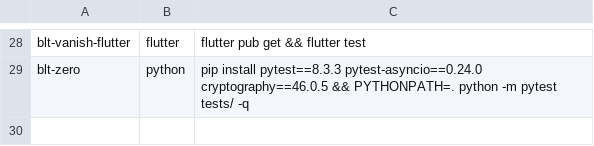
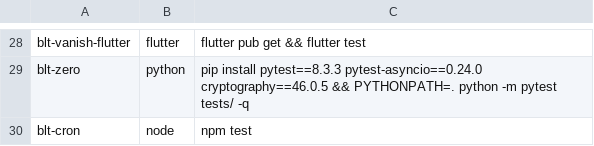
Before and after one commit to OWASP/BLT, a TSV file: scripts/ci/tests.tsv, drawn as a sheet; only a part is shown, gaps mark what is left out; the diff names each change by its address in the sheet, - before the commit and + after, or states it on an @@ line.

```diff
--- a/scripts/ci/tests.tsv
+++ b/scripts/ci/tests.tsv
+row 30: blt-cron | node | npm test
```
Also changed, not shown: scripts/deploy/projects.tsv, scripts/routing/projects.tsv, 7 other files.
